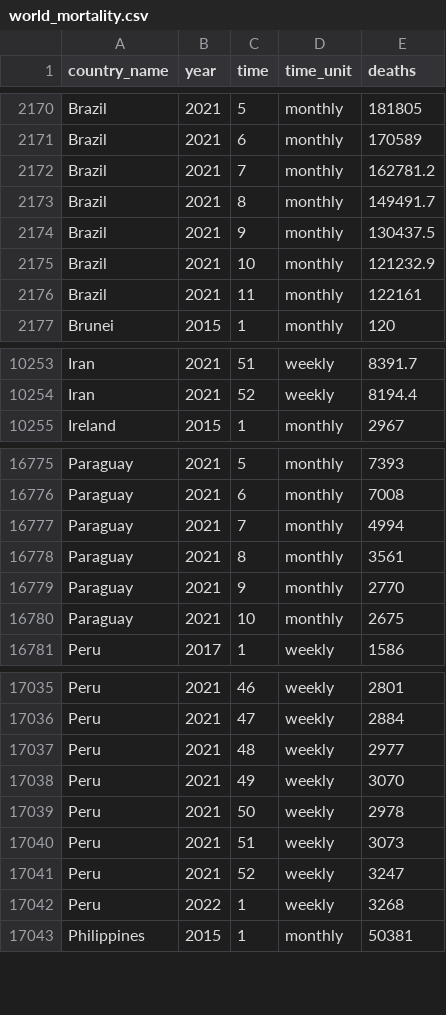
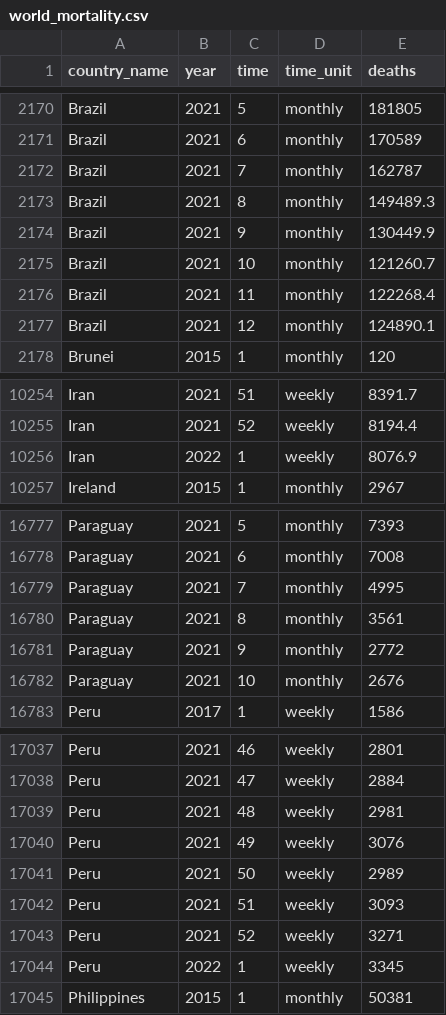
Before and after one commit to akarlinsky/world_mortality, a CSV file: world_mortality.csv, drawn as a sheet; only a part is shown, gaps mark what is left out; the diff covers the shown part only.

Commit message:
2022-01-16 Update
- New data: Brazil.

- Revisions: Brazil, Paraguay, Peru.

```diff
--- a/world_mortality.csv
+++ b/world_mortality.csv
@@ -2171,7 +2171,8 @@ Brazil,2021,5,monthly,181805
 Brazil,2021,6,monthly,170589
-Brazil,2021,7,monthly,162781.2
-Brazil,2021,8,monthly,149491.7
-Brazil,2021,9,monthly,130437.5
-Brazil,2021,10,monthly,121232.9
-Brazil,2021,11,monthly,122161
+Brazil,2021,7,monthly,162787
+Brazil,2021,8,monthly,149489.3
+Brazil,2021,9,monthly,130449.9
+Brazil,2021,10,monthly,121260.7
+Brazil,2021,11,monthly,122268.4
+Brazil,2021,12,monthly,124890.1
 Brunei,2015,1,monthly,120
@@ -10254,2 +10255,3 @@ Iran,2021,51,weekly,8391.7
 Iran,2021,52,weekly,8194.4
+Iran,2022,1,weekly,8076.9
 Ireland,2015,1,monthly,2967
@@ -16776,6 +16778,6 @@ Paraguay,2021,5,monthly,7393
 Paraguay,2021,6,monthly,7008
-Paraguay,2021,7,monthly,4994
+Paraguay,2021,7,monthly,4995
 Paraguay,2021,8,monthly,3561
-Paraguay,2021,9,monthly,2770
-Paraguay,2021,10,monthly,2675
+Paraguay,2021,9,monthly,2772
+Paraguay,2021,10,monthly,2676
 Peru,2017,1,weekly,1586
@@ -17036,8 +17038,8 @@ Peru,2021,46,weekly,2801
 Peru,2021,47,weekly,2884
-Peru,2021,48,weekly,2977
-Peru,2021,49,weekly,3070
-Peru,2021,50,weekly,2978
-Peru,2021,51,weekly,3073
-Peru,2021,52,weekly,3247
-Peru,2022,1,weekly,3268
+Peru,2021,48,weekly,2981
+Peru,2021,49,weekly,3076
+Peru,2021,50,weekly,2989
+Peru,2021,51,weekly,3093
+Peru,2021,52,weekly,3271
+Peru,2022,1,weekly,3345
 Philippines,2015,1,monthly,50381
```
Also changed, not shown: 11 edited cells elsewhere in this file, 1 other file.
